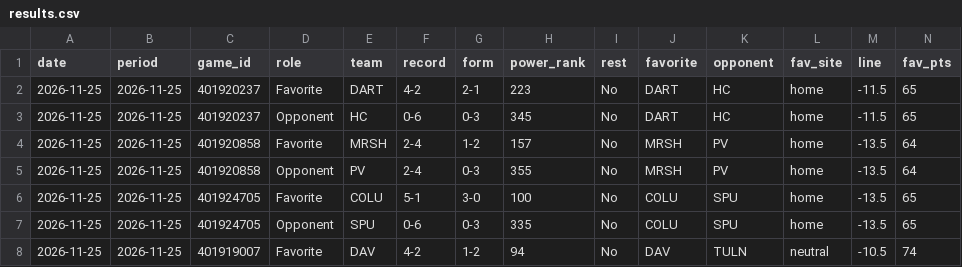
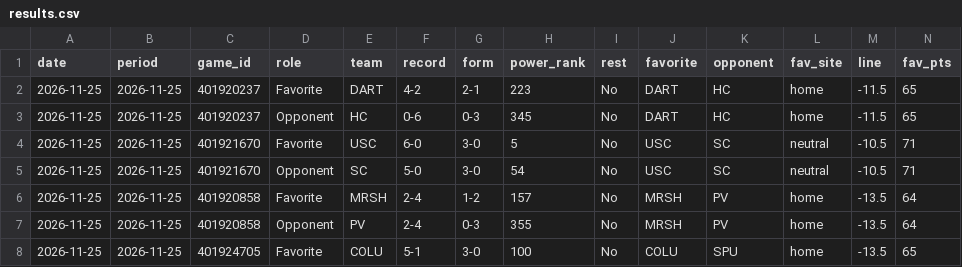
Before and after one commit to investment-analytics3/nba-pregame, a CSV file: docs/cbb/results.csv, drawn as a sheet; only a part is shown; the shorter side is filled out with more unchanged rows; rows hold the shown columns only; the diff names each change by its address in the sheet, - before the commit and + after, or states it on an @@ line.

```diff
--- a/docs/cbb/results.csv
+++ b/docs/cbb/results.csv
+row 4: 2026-11-25 | 2026-11-25 | 401921670 | Favorite | USC | 6-0 | 3-0 | 5 | No | USC | SC | neutral | -10.5 | 71
+row 5: 2026-11-25 | 2026-11-25 | 401921670 | Opponent | SC | 5-0 | 3-0 | 54 | No | USC | SC | neutral | -10.5 | 71
```
Also changed, not shown: 9 other files.
